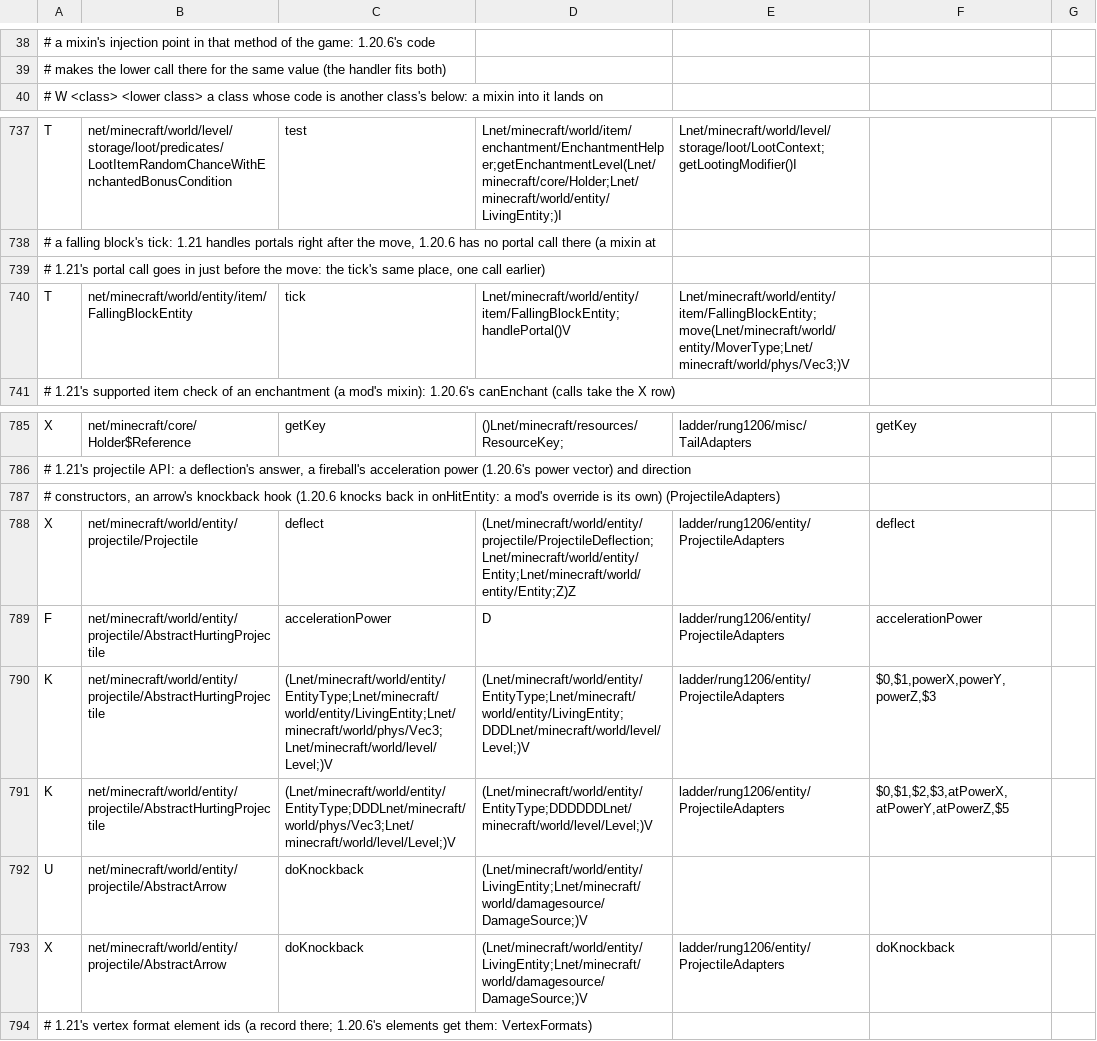
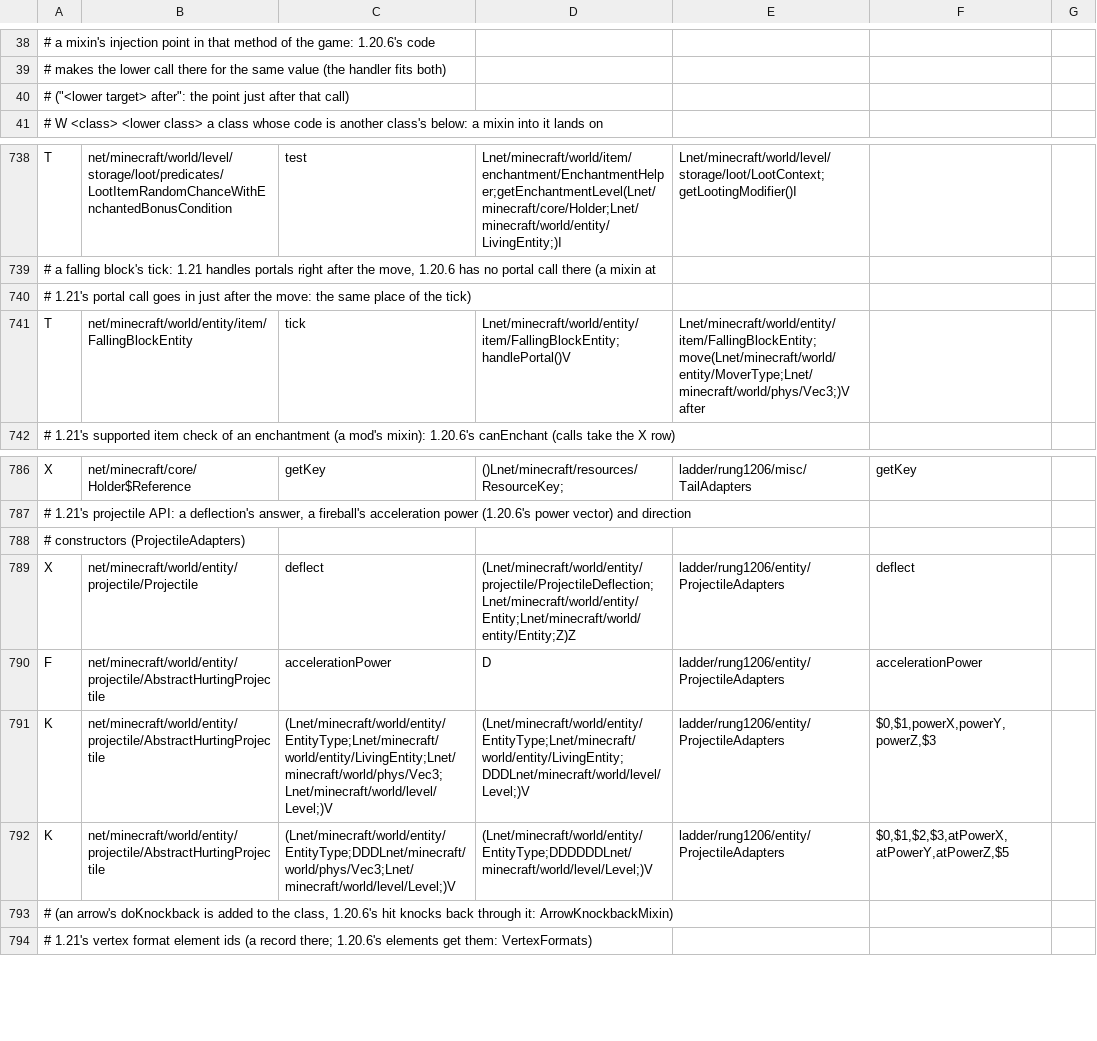
Before and after one commit to Xponer2/translator, a TSV file: adapters_1_20_6/src/main/resources/ladder-rules.tsv, drawn as a sheet; only a part is shown, gaps mark what is left out.

```diff
--- a/adapters_1_20_6/src/main/resources/ladder-rules.tsv
+++ b/adapters_1_20_6/src/main/resources/ladder-rules.tsv
@@ -39,2 +39,3 @@
 #                                             makes the lower call there for the same value (the handler fits both)
+#                                             ("<lower target> after": the point just after that call)
 # W <class> <lower class>                     a class whose code is another class's below: a mixin into it lands on
@@ -738,4 +739,4 @@ T	net/minecraft/world/level/storage/loot/predicates/LootItemRandomChanceWithEnch
 # a falling block's tick: 1.21 handles portals right after the move, 1.20.6 has no portal call there (a mixin at
-# 1.21's portal call goes in just before the move: the tick's same place, one call earlier)
-T	net/minecraft/world/entity/item/FallingBlockEntity	tick	Lnet/minecraft/world/entity/item/FallingBlockEntity;handlePortal()V	Lnet/minecraft/world/entity/item/FallingBlockEntity;move(Lnet/minecraft/world/entity/MoverType;Lnet/minecraft/world/phys/Vec3;)V
+# 1.21's portal call goes in just after the move: the same place of the tick)
+T	net/minecraft/world/entity/item/FallingBlockEntity	tick	Lnet/minecraft/world/entity/item/FallingBlockEntity;handlePortal()V	Lnet/minecraft/world/entity/item/FallingBlockEntity;move(Lnet/minecraft/world/entity/MoverType;Lnet/minecraft/world/phys/Vec3;)V after
 # 1.21's supported item check of an enchantment (a mod's mixin): 1.20.6's canEnchant (calls take the X row)
@@ -786,3 +787,3 @@ X	net/minecraft/core/Holder$Reference	getKey	()Lnet/minecraft/resources/Resource
 # 1.21's projectile API: a deflection's answer, a fireball's acceleration power (1.20.6's power vector) and direction
-# constructors, an arrow's knockback hook (1.20.6 knocks back in onHitEntity: a mod's override is its own) (ProjectileAdapters)
+# constructors (ProjectileAdapters)
 X	net/minecraft/world/entity/projectile/Projectile	deflect	(Lnet/minecraft/world/entity/projectile/ProjectileDeflection;Lnet/minecraft/world/entity/Entity;Lnet/minecraft/world/entity/Entity;Z)Z	ladder/rung1206/entity/ProjectileAdapters	deflect
@@ -791,4 +792,3 @@ K	net/minecraft/world/entity/projectile/AbstractHurtingProjectile	(Lnet/minecraf
 K	net/minecraft/world/entity/projectile/AbstractHurtingProjectile	(Lnet/minecraft/world/entity/EntityType;DDDLnet/minecraft/world/phys/Vec3;Lnet/minecraft/world/level/Level;)V	(Lnet/minecraft/world/entity/EntityType;DDDDDDLnet/minecraft/world/level/Level;)V	ladder/rung1206/entity/ProjectileAdapters	$0,$1,$2,$3,atPowerX,atPowerY,atPowerZ,$5
-U	net/minecraft/world/entity/projectile/AbstractArrow	doKnockback	(Lnet/minecraft/world/entity/LivingEntity;Lnet/minecraft/world/damagesource/DamageSource;)V
-X	net/minecraft/world/entity/projectile/AbstractArrow	doKnockback	(Lnet/minecraft/world/entity/LivingEntity;Lnet/minecraft/world/damagesource/DamageSource;)V	ladder/rung1206/entity/ProjectileAdapters	doKnockback
+# (an arrow's doKnockback is added to the class, 1.20.6's hit knocks back through it: ArrowKnockbackMixin)
 # 1.21's vertex format element ids (a record there; 1.20.6's elements get them: VertexFormats)
```
Also changed, not shown: 7 other files.
